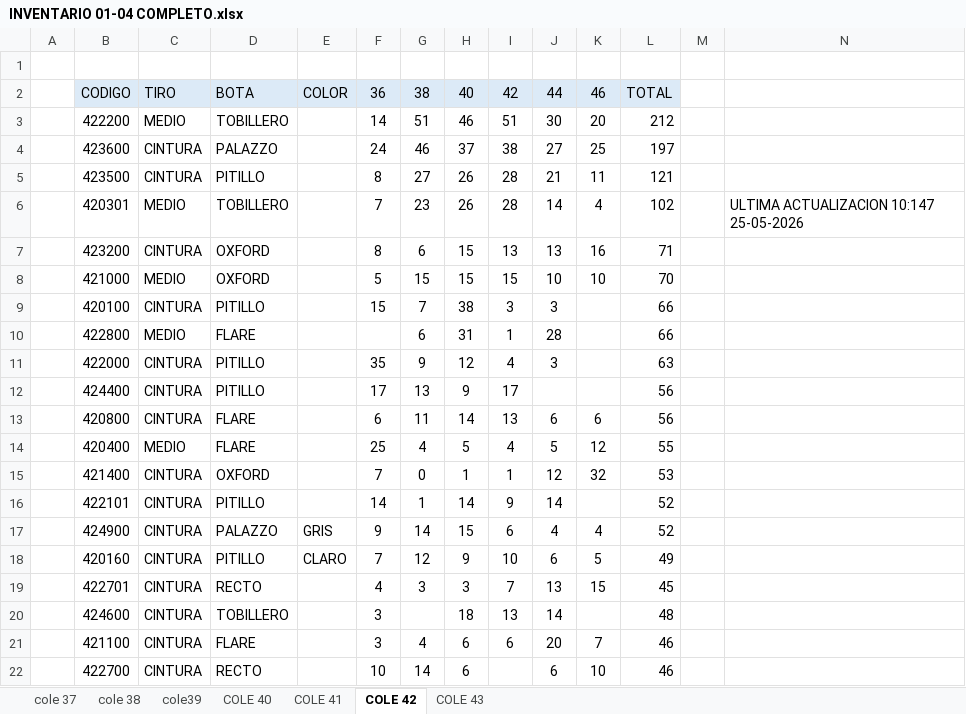
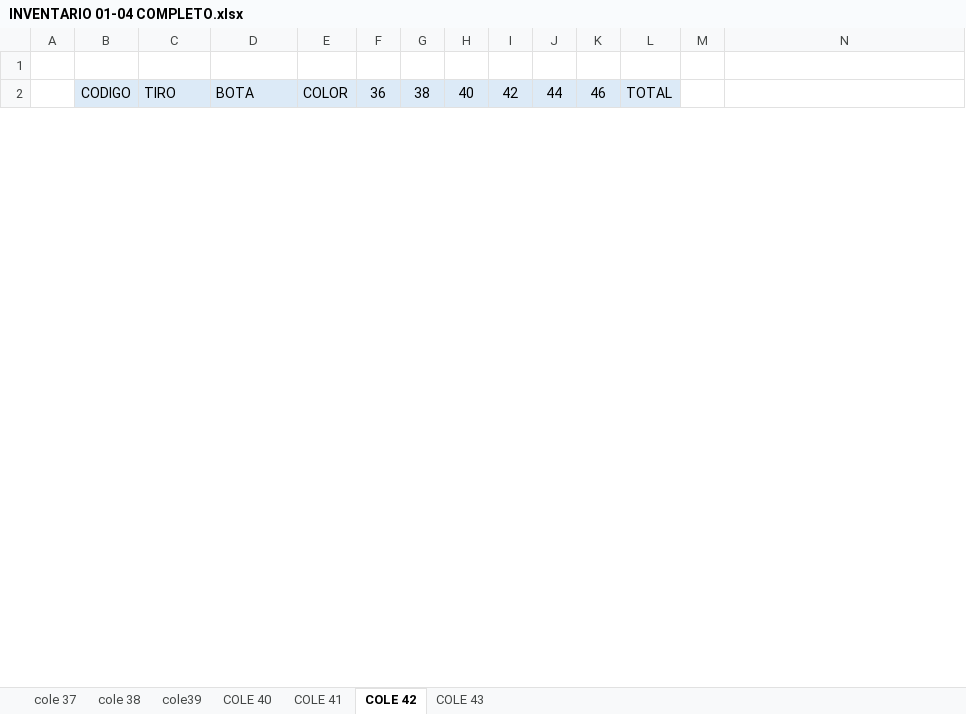
Before and after one commit to mancid-max/adecom-web, an Excel workbook: seed/INVENTARIO 01-04 COMPLETO.xlsx, sheet COLE 42, drawn as a sheet; only a part is shown; values as stored, in another font and other column widths than the file's, no borders; the diff covers the shown part only; the diff names each change by its address in the sheet, - before the commit and + after, or states it on an @@ line.

Commit message:
Actualizar datos y recarga desde seed

```diff
--- a/seed/INVENTARIO 01-04 COMPLETO.xlsx (sheet COLE 42)
+++ b/seed/INVENTARIO 01-04 COMPLETO.xlsx (sheet COLE 42)
@@ row 3 hidden:  | 422200 | MEDIO | TOBILLERO |  | 14 | 51 | 46 | 51 | 30 | 20 | 212 @@
@@ row 4 hidden:  | 423600 | CINTURA | PALAZZO |  | 24 | 46 | 37 | 38 | 27 | 25 | 197 @@
@@ row 5 hidden:  | 423500 | CINTURA | PITILLO |  | 8 | 27 | 26 | 28 | 21 | 11 | 121 @@
-row 6:  | 420301 | MEDIO | TOBILLERO |  | 7 | 23 | 26 | 28 | 14 | 4 | 102 |  | ULTIMA ACTUALIZACION 10:147 25-05-2026
@@ row 7 hidden:  | 423200 | CINTURA | OXFORD |  | 8 | 6 | 15 | 13 | 13 | 16 | 71 @@
@@ row 8 hidden:  | 421000 | MEDIO | OXFORD |  | 5 | 15 | 15 | 15 | 10 | 10 | 70 @@
@@ row 9 hidden:  | 420100 | CINTURA | PITILLO |  | 15 | 7 | 38 | 3 | 3 |  | 66 @@
@@ row 10 hidden:  | 422800 | MEDIO | FLARE |  |  | 6 | 31 | 1 | 28 |  | 66 @@
@@ row 11 hidden:  | 422000 | CINTURA | PITILLO |  | 35 | 9 | 12 | 4 | 3 |  | 63 @@
-row 12:  | 424400 | CINTURA | PITILLO |  | 17 | 13 | 9 | 17 |  |  | 56
@@ row 13 hidden:  | 420800 | CINTURA | FLARE |  | 6 | 11 | 14 | 13 | 6 | 6 | 56 @@
@@ row 14 hidden:  | 420400 | MEDIO | FLARE |  | 25 | 4 | 5 | 4 | 5 | 12 | 55 @@
@@ row 15 hidden:  | 421400 | CINTURA | OXFORD |  | 7 | 0 | 1 | 1 | 12 | 32 | 53 @@
@@ row 16 hidden:  | 422101 | CINTURA | PITILLO |  | 14 | 1 | 14 | 9 | 14 |  | 52 @@
@@ row 17 hidden:  | 424900 | CINTURA | PALAZZO | GRIS | 9 | 14 | 15 | 6 | 4 | 4 | 52 @@
@@ row 18 hidden:  | 420160 | CINTURA | PITILLO | CLARO | 7 | 12 | 9 | 10 | 6 | 5 | 49 @@
@@ row 19 hidden:  | 422701 | CINTURA | RECTO |  | 4 | 3 | 3 | 7 | 13 | 15 | 45 @@
@@ row 20 hidden:  | 424600 | CINTURA | TOBILLERO |  | 3 |  | 18 | 13 | 14 |  | 48 @@
-row 21:  | 421100 | CINTURA | FLARE |  | 3 | 4 | 6 | 6 | 20 | 7 | 46
@@ row 22 hidden:  | 422700 | CINTURA | RECTO |  | 10 | 14 | 6 |  | 6 | 10 | 46 @@
```
Also changed, not shown: 6 removed rows, 48 hidden or unhidden rows and 4 edited cells elsewhere in this sheet, sheet COLE 43, formulas that keep their value, hidden cells, 10 other files.
